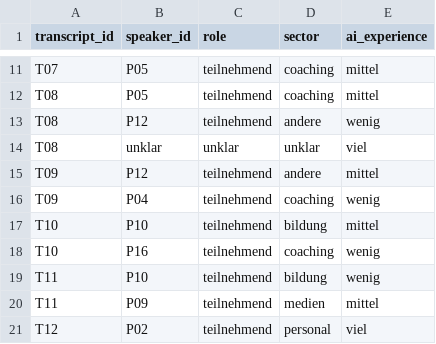
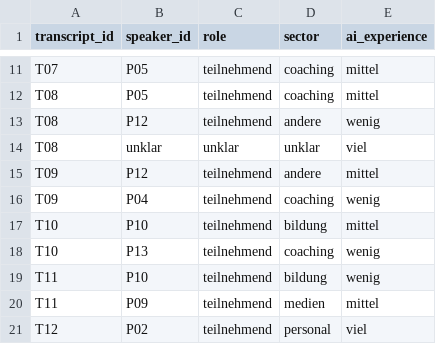
Before and after one commit to larnsce/ai-retreat-2026, a CSV file: products/daten/speakers.csv, drawn as a sheet; only a part is shown, gaps mark what is left out.

```diff
--- a/products/daten/speakers.csv
+++ b/products/daten/speakers.csv
@@ -17,3 +17,3 @@ T09,P04,teilnehmend,coaching,wenig
 T10,P10,teilnehmend,bildung,mittel
-T10,P16,teilnehmend,coaching,wenig
+T10,P13,teilnehmend,coaching,wenig
 T11,P10,teilnehmend,bildung,wenig
```
Also changed, not shown: products/daten/findings.csv, products/daten/use_cases.csv, 4 other files.
